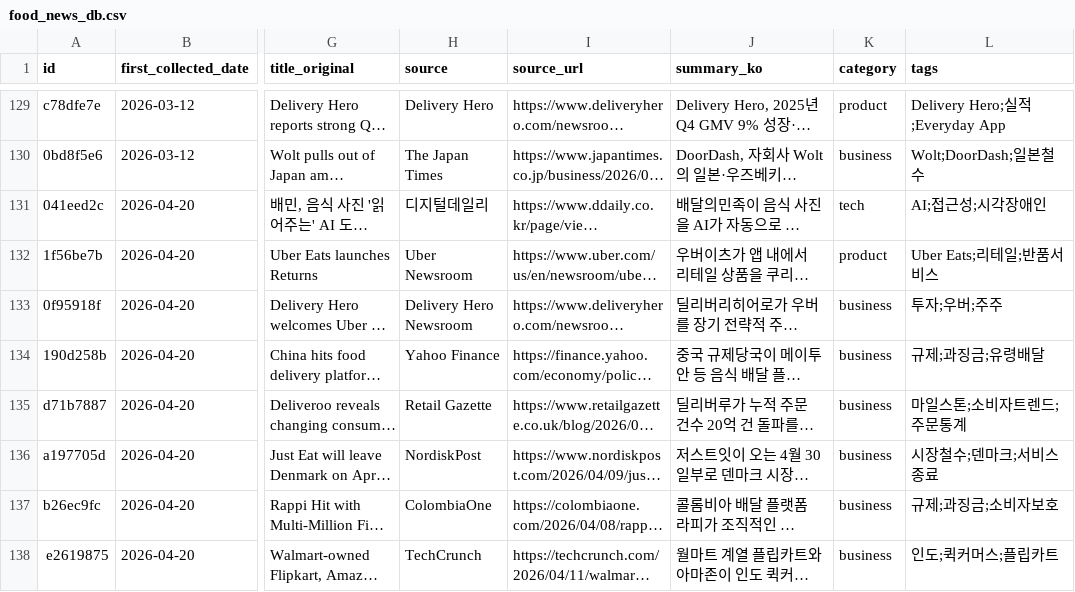
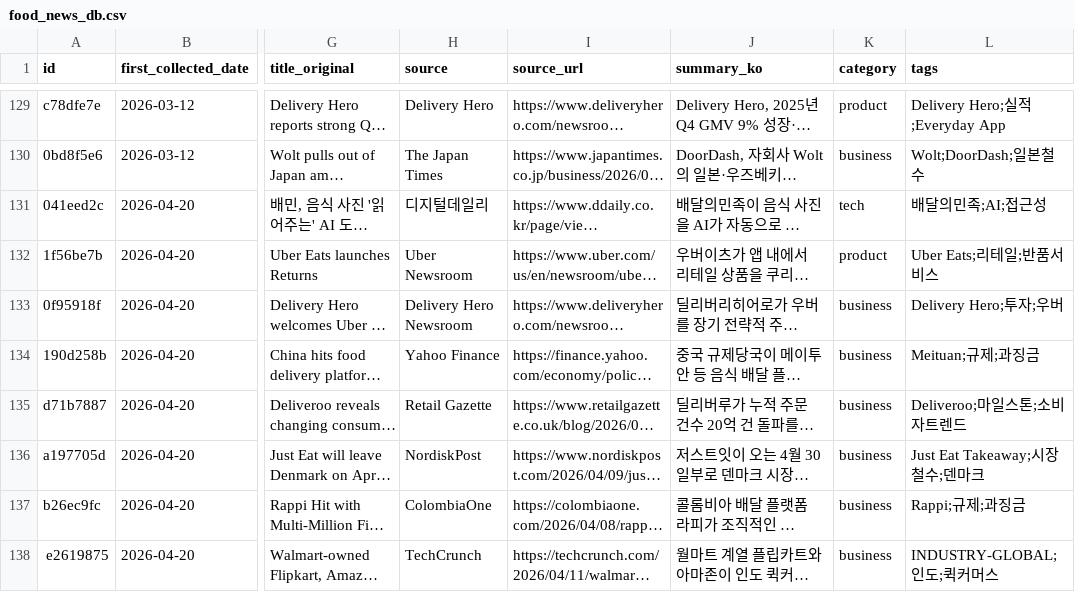
Before and after one commit to mafleur/baemin-product-insight-news-scraping, a CSV file: food_news_db.csv, drawn as a sheet; only a part is shown, gaps mark what is left out; long unchanged cells end in …; the diff names each change by its address in the sheet, - before the commit and + after, or states it on an @@ line.

```diff
--- a/food_news_db.csv
+++ b/food_news_db.csv
-L131 (tags): AI;접근성;시각장애인
+L131 (tags): 배달의민족;AI;접근성
-L133 (tags): 투자;우버;주주
+L133 (tags): Delivery Hero;투자;우버
-L134 (tags): 규제;과징금;유령배달
+L134 (tags): Meituan;규제;과징금
-L135 (tags): 마일스톤;소비자트렌드;주문통계
+L135 (tags): Deliveroo;마일스톤;소비자트렌드
-L136 (tags): 시장철수;덴마크;서비스종료
+L136 (tags): Just Eat Takeaway;시장철수;덴마크
-L137 (tags): 규제;과징금;소비자보호
+L137 (tags): Rappi;규제;과징금
-L138 (tags): 인도;퀵커머스;플립카트
+L138 (tags): INDUSTRY-GLOBAL;인도;퀵커머스
```
